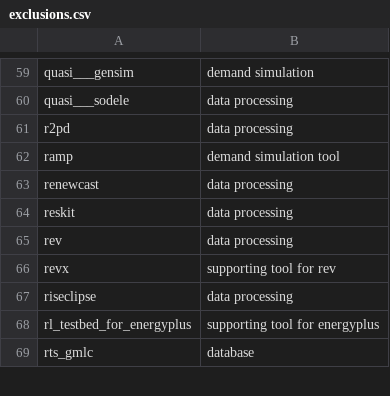
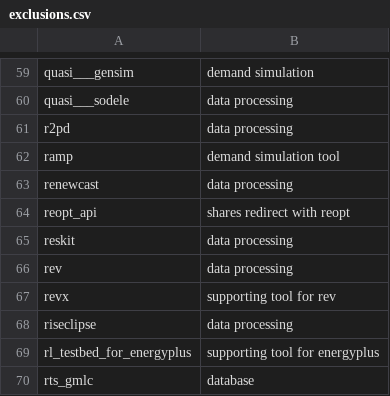
Before and after one commit to open-energy-transition/openmod-tracker, a CSV file: inventory/exclusions.csv, drawn as a sheet; only a part is shown, gaps mark what is left out; the diff names each change by its address in the sheet, - before the commit and + after, or states it on an @@ line.

```diff
--- a/inventory/exclusions.csv
+++ b/inventory/exclusions.csv
+row 64: reopt_api | shares redirect with reopt
```
Also changed, not shown: inventory/output/filtered.csv, inventory/output/stats.csv, 11 other files.
